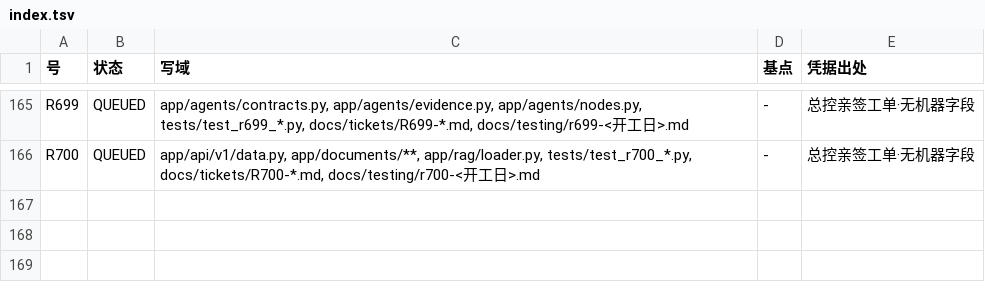
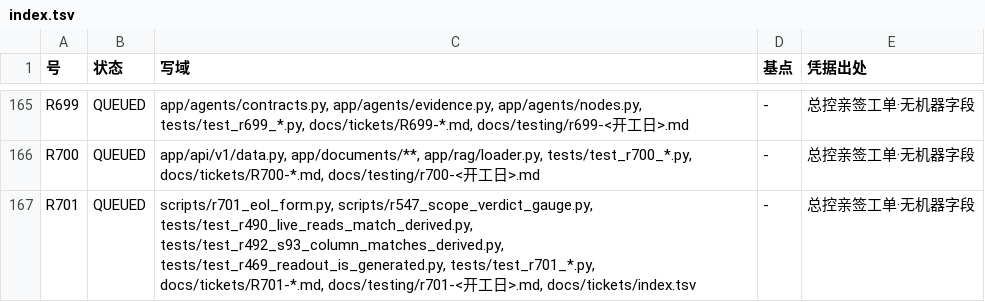
Before and after one commit to jfuyiugvuihj/enterprise-brain, a TSV file: docs/tickets/index.tsv, drawn as a sheet; only a part is shown, gaps mark what is left out.

Commit message:
R701 并树（总控亲写亲跑）：盘形行尾钉不再量本机 checkout——同一棵树被两枚钉要求两种相反行尾，每笔并树都要重新误红一次
- 病形现取：core.autocrlf=true 且仓库无 .gitattributes；git archive 解出的 docs/testing/r469-sandbox-scope-readout-2026-09-28.md 交 CR=7194/LF=7194，于是 tests/test_r469_readout_is_generated.py 那句 assert b"\r" not in raw 当场红（At index 66 diff: b"\r" != b"\n"）；而 tests/test_r492_s93_column_matches_derived.py::read_rows 要求 CR 枚数＝LF 枚数，在纯 LF 树（Linux 克隆／autocrlf=false）里必红。两枚钉读的是不同的两本，要求的是相反的盘形。
- 治法：谓词搬到 scripts/r701_eol_form.py::is_uniform（纯 LF 合格；否则必须每枚 CR 紧跟 LF 且 CR=LF 才合格；光比枚数会放过 "甲\n乙\r丙\r\n" 这种 CR=2/LF=2 的混形，所以成对枚数一起数）。四处调用点改判为「行尾整齐」，内容相等比较一位都不放松：r469 的逐字节比较搬进 LF 空间比，r490/r492/r547 的 read_rows 换用同一谓词。
- 反证牙：tests/test_r701_counter_evidence_teeth.py 五枚全离线零 app import——两形都收、混形必红且点名枚数、to_lf 不吃裸 CR、被钉的两本今天确实整齐、当场派生锚改一位数字归一后仍不等。
- 不做的：.gitattributes 与任何 renormalize 属业主裁定，本单一枚未碰；tests/test_r693_land_s93_column.py 那枚读的是内存里显式 newline= 生成的文本，不受害，一字节未动。
- 读数：state① dirty 主树 42 passed/0 failed（r701+r469+r490+r492）＋33 passed（r547 两本）；lint_hand_copied_coordinates 现取 94/预算 94 rc=0；tickets_index --verify rc=0。干净树两态读数见下一笔凭据纸。R51②／C④／A② 一律仍待窗。

```diff
--- a/docs/tickets/index.tsv
+++ b/docs/tickets/index.tsv
@@ -166 +166,2 @@ R699	QUEUED	app/agents/contracts.py, app/agents/evidence.py, app/agents/nodes.py
 R700	QUEUED	app/api/v1/data.py, app/documents/**, app/rag/loader.py, tests/test_r700_*.py, docs/tickets/R700-*.md, docs/testing/r700-<开工日>.md	-	总控亲签工单·无机器字段
+R701	QUEUED	scripts/r701_eol_form.py, scripts/r547_scope_verdict_gauge.py, tests/test_r490_live_reads_match_derived.py, tests/test_r492_s93_column_matches_derived.py, tests/test_r469_readout_is_generated.py, tests/test_r701_*.py, docs/tickets/R701-*.md, docs/testing/r701-<开工日>.md, docs/tickets/index.tsv	-	总控亲签工单·无机器字段
```
Also changed, not shown: 7 other files.
